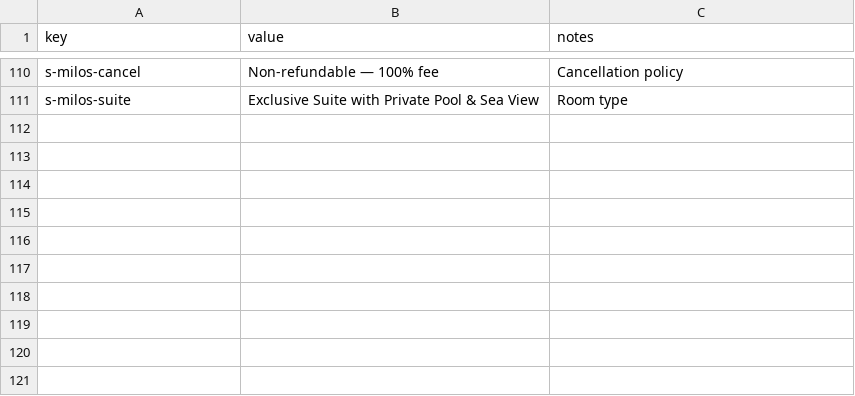
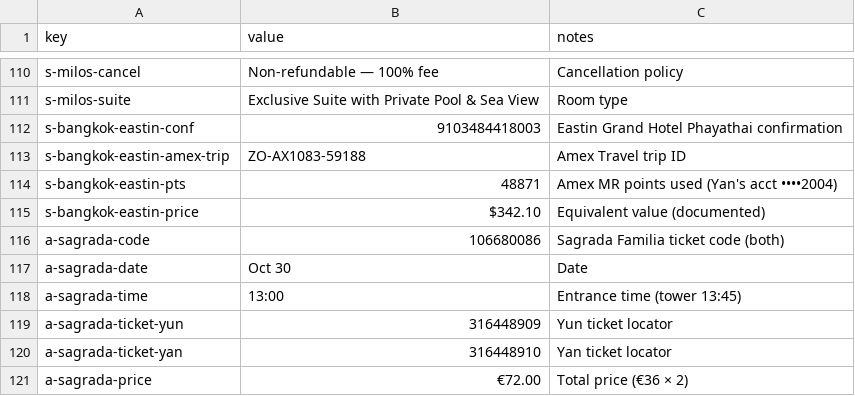
Before and after one commit to Yunshroom/Asia-trip, a CSV file: trip-data.csv, drawn as a sheet; only a part is shown, gaps mark what is left out; the diff names each change by its address in the sheet, - before the commit and + after, or states it on an @@ line.

```diff
--- a/trip-data.csv
+++ b/trip-data.csv
+row 112: s-bangkok-eastin-conf | 9103484418003 | Eastin Grand Hotel Phayathai confirmation
+row 113: s-bangkok-eastin-amex-trip | ZO-AX1083-59188 | Amex Travel trip ID
+row 114: s-bangkok-eastin-pts | 48871 | Amex MR points used (Yan's acct ••••2004)
+row 115: s-bangkok-eastin-price | $342.10 | Equivalent value (documented)
+row 116: a-sagrada-code | 106680086 | Sagrada Familia ticket code (both)
+row 117: a-sagrada-date | Oct 30 | Date
+row 118: a-sagrada-time | 13:00 | Entrance time (tower 13:45)
+row 119: a-sagrada-ticket-yun | 316448909 | Yun ticket locator
+row 120: a-sagrada-ticket-yan | 316448910 | Yan ticket locator
+row 121: a-sagrada-price | €72.00 | Total price (€36 × 2)
```
Also changed, not shown: 3 other files.
